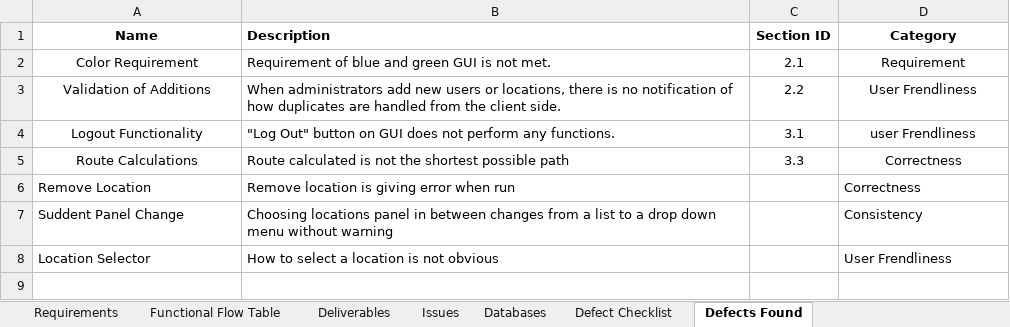
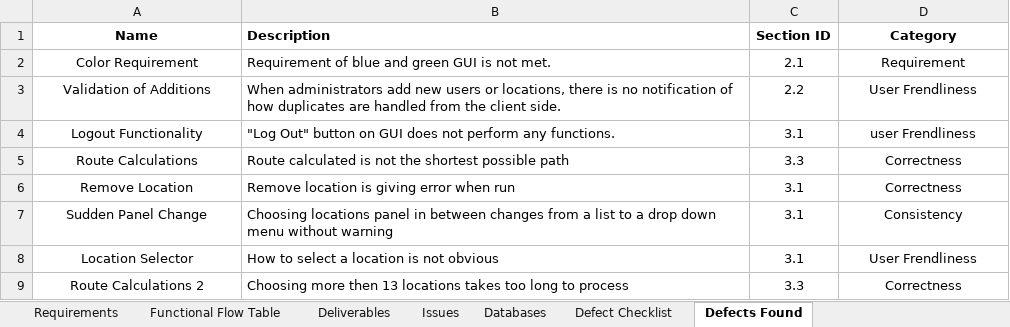
Before and after one commit to chrisp33/UMBC-CMSC_345_TWIX, an Excel workbook: Documents/Status Updates/StatusSheet.xlsx, sheet Defects Found, drawn as a sheet; values as stored, in another font and other column widths than the file's, no borders; the diff names each change by its address in the sheet, - before the commit and + after, or states it on an @@ line.

Commit message:
organizing defects found tab

```diff
--- a/Documents/Status Updates/StatusSheet.xlsx (sheet Defects Found)
+++ b/Documents/Status Updates/StatusSheet.xlsx (sheet Defects Found)
-A6:A8 alignment: left
+A6:A8 alignment: center
-C6:C8 (Section ID): (empty)
+C6:C8 (Section ID): 3.1
-D6:D8 alignment: left
+D6:D8 alignment: center
-A7 (Name): Suddent Panel Change
+A7 (Name): Sudden Panel Change
+row 9: Route Calculations 2 | Choosing more then 13 locations takes too long to process | 3.3 | Correctness
```
